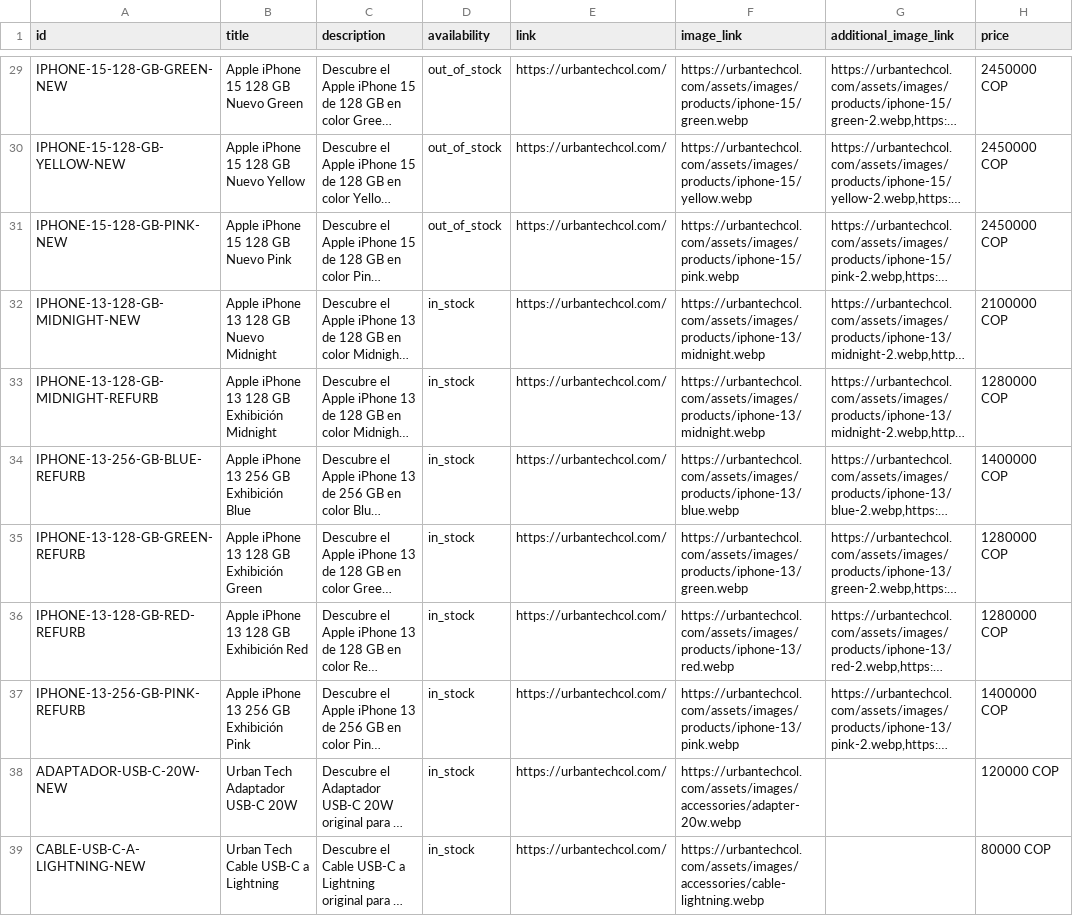
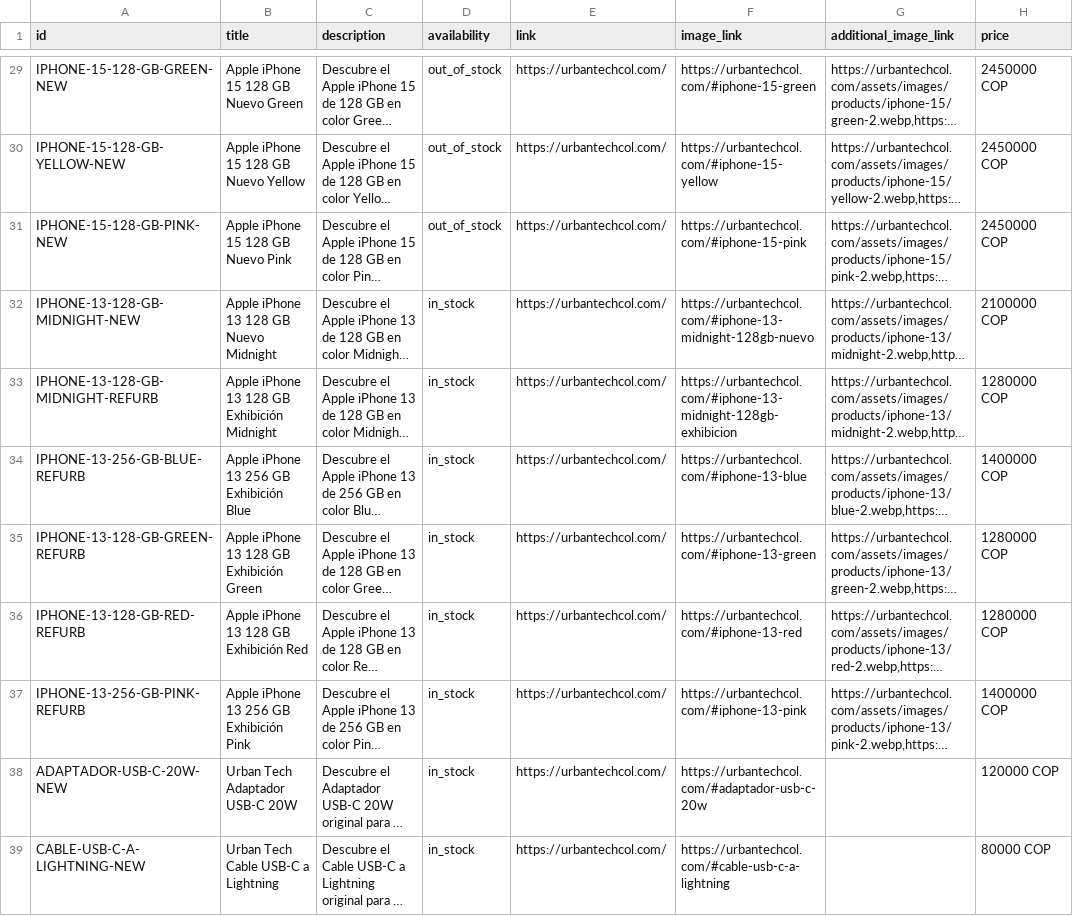
Before and after one commit to brayanhernandez-99/urbantech, a TSV file: google-merchant-feed.tsv, drawn as a sheet; only a part is shown, gaps mark what is left out; long unchanged cells end in …; the diff covers the shown part only; the diff names each change by its address in the sheet, - before the commit and + after, or states it on an @@ line.

Commit message:
feat: update product urls to use # anchors in TSV and JSON-LD

```diff
--- a/google-merchant-feed.tsv
+++ b/google-merchant-feed.tsv
-F29 (image_link): https://urbantechcol.com/assets/images/products/iphone-15/green.webp
+F29 (image_link): https://urbantechcol.com/#iphone-15-green
-F30 (image_link): https://urbantechcol.com/assets/images/products/iphone-15/yellow.webp
+F30 (image_link): https://urbantechcol.com/#iphone-15-yellow
-F31 (image_link): https://urbantechcol.com/assets/images/products/iphone-15/pink.webp
+F31 (image_link): https://urbantechcol.com/#iphone-15-pink
-F32 (image_link): https://urbantechcol.com/assets/images/products/iphone-13/midnight.webp
+F32 (image_link): https://urbantechcol.com/#iphone-13-midnight-128gb-nuevo
-F33 (image_link): https://urbantechcol.com/assets/images/products/iphone-13/midnight.webp
+F33 (image_link): https://urbantechcol.com/#iphone-13-midnight-128gb-exhibicion
-F34 (image_link): https://urbantechcol.com/assets/images/products/iphone-13/blue.webp
+F34 (image_link): https://urbantechcol.com/#iphone-13-blue
-F35 (image_link): https://urbantechcol.com/assets/images/products/iphone-13/green.webp
+F35 (image_link): https://urbantechcol.com/#iphone-13-green
-F36 (image_link): https://urbantechcol.com/assets/images/products/iphone-13/red.webp
+F36 (image_link): https://urbantechcol.com/#iphone-13-red
-F37 (image_link): https://urbantechcol.com/assets/images/products/iphone-13/pink.webp
+F37 (image_link): https://urbantechcol.com/#iphone-13-pink
-F38 (image_link): https://urbantechcol.com/assets/images/accessories/adapter-20w.webp
+F38 (image_link): https://urbantechcol.com/#adaptador-usb-c-20w
-F39 (image_link): https://urbantechcol.com/assets/images/accessories/cable-lightning.webp
+F39 (image_link): https://urbantechcol.com/#cable-usb-c-a-lightning
```
Also changed, not shown: 37 edited cells elsewhere in this file, 1 other file.
